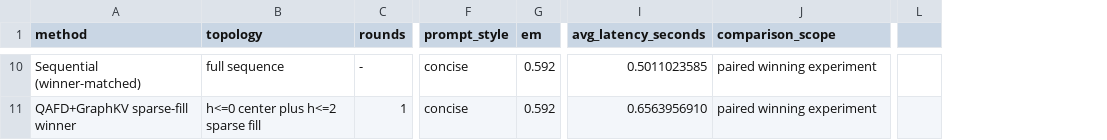
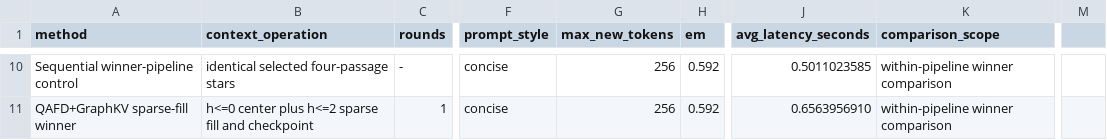
Before and after one commit to winstonxcai/qafd-graphkv, a CSV file: artifacts/results/test4_all_methods_comparison.csv, drawn as a sheet; only a part is shown, gaps mark what is left out; removed rows and columns are numbered as before the commit, all else as after; the diff covers the shown part only; the diff names each change by its address in the sheet, - before the commit and + after, or states it on an @@ line.

Commit message:
Replace Test 4 table with matched comparison

```diff
--- a/artifacts/results/test4_all_methods_comparison.csv
+++ b/artifacts/results/test4_all_methods_comparison.csv
-column B (topology), rows 10-11: full sequence | h<=0 center plus h<=2 sparse fill
+column B (context_operation), rows 10-11: identical selected four-passage stars | h<=0 center plus h<=2 sparse fill and checkpoint
+column G (max_new_tokens), rows 10-11: 256 | 256
-column L, empty
+column M, empty
-A10 (method): Sequential (winner-matched)
+A10 (method): Sequential winner-pipeline control
-K10:K11 (comparison_scope): paired winning experiment
+K10:K11 (comparison_scope): within-pipeline winner comparison
```
Also changed, not shown: 2 added rows, 2 removed rows and 41 edited cells elsewhere in this file, 2 other files.
